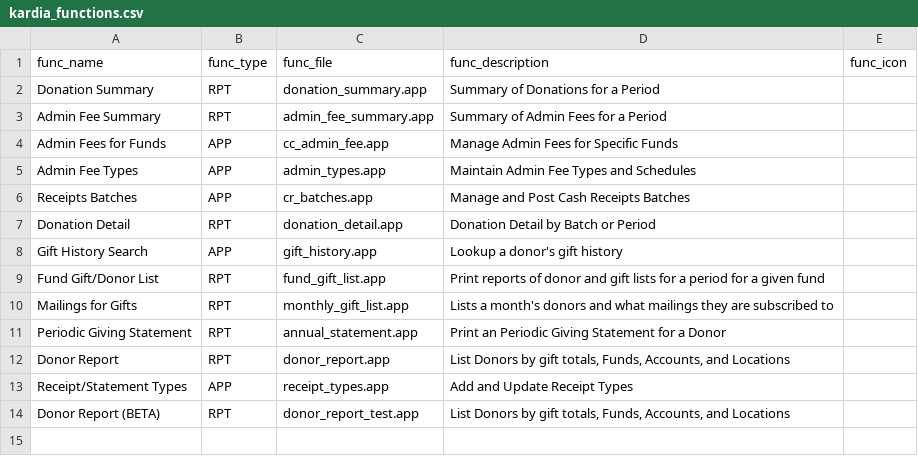
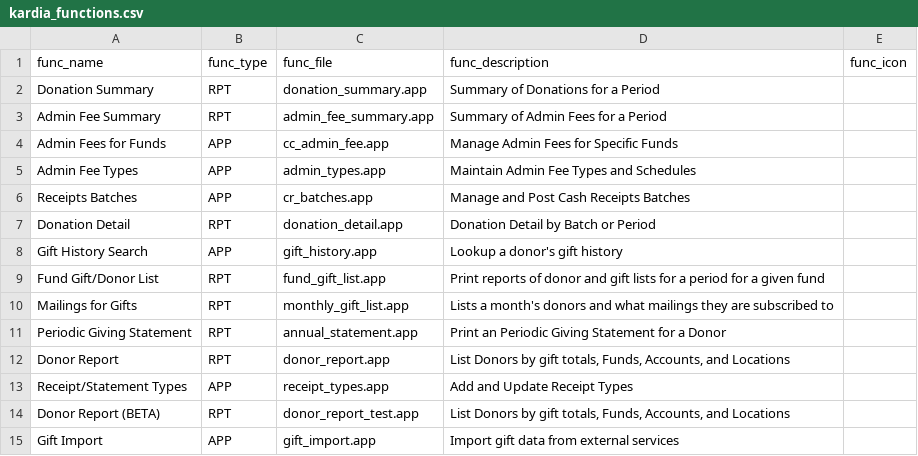
Before and after one commit to LightSys/kardia, a CSV file: kardia-app/modules/rcpt/kardia_functions.csv, drawn as a sheet.

Commit message:
Adding gift import tool (prerelease - requires custom setup)

```diff
--- a/kardia-app/modules/rcpt/kardia_functions.csv
+++ b/kardia-app/modules/rcpt/kardia_functions.csv
@@ -14 +14,2 @@ Receipt/Statement Types,APP,receipt_types.app,Add and Update Receipt Types,""
 Donor Report (BETA),RPT,donor_report_test.app,"List Donors by gift totals, Funds, Accounts, and Locations",
+Gift Import,APP,gift_import.app,"Import gift data from external services",
```
Also changed, not shown: 2 other files.
